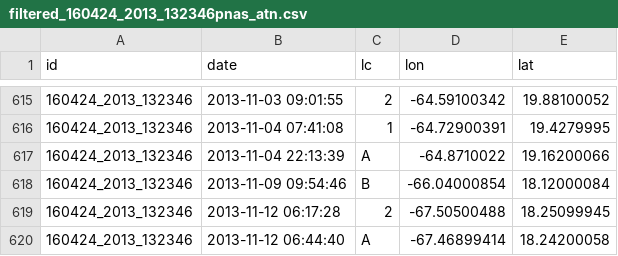
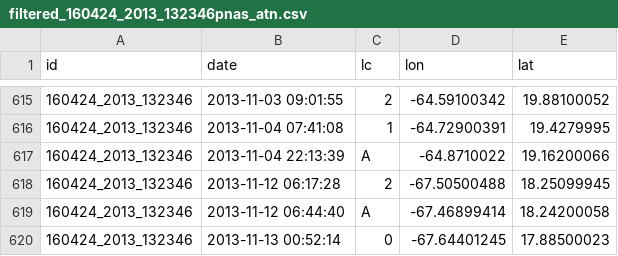
Before and after one commit to LEbullient/Nasa-Space-App, a CSV file: data/blue-shark-gps/filtered_160424_2013_132346pnas_atn.csv, drawn as a sheet; only a part is shown, gaps mark what is left out; the shorter side is filled out with more unchanged rows; the diff names each change by its address in the sheet, - before the commit and + after, or states it on an @@ line.

Commit message:
Web - Removed point on San Juan

```diff
--- a/data/blue-shark-gps/filtered_160424_2013_132346pnas_atn.csv
+++ b/data/blue-shark-gps/filtered_160424_2013_132346pnas_atn.csv
-row 618: 160424_2013_132346 | 2013-11-09 09:54:46 | B | -66.04000854 | 18.12000084
```
